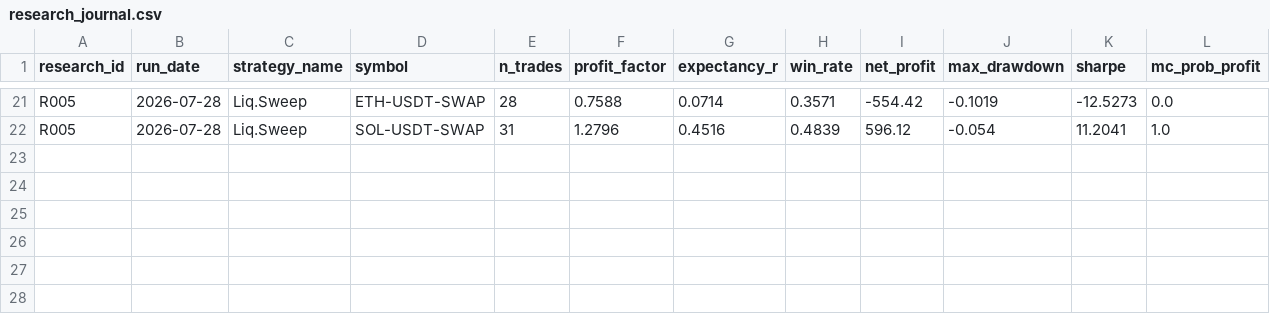
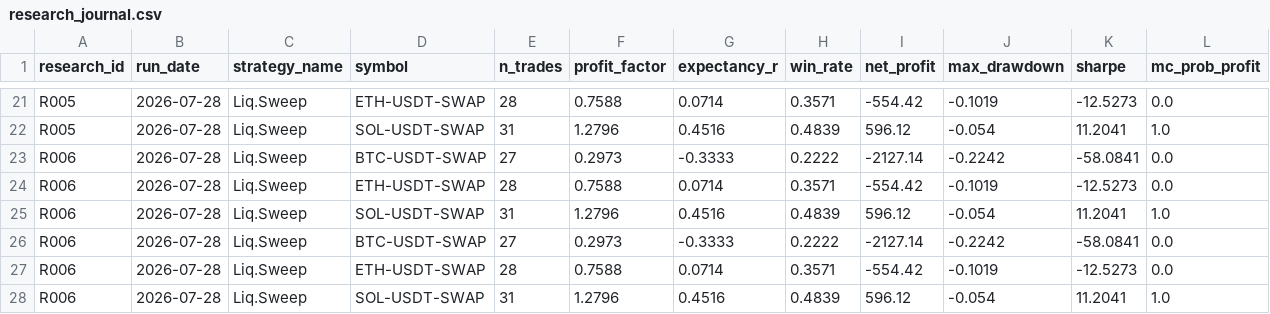
Before and after one commit to ojeology/QUANTLAB, a CSV file: quantlab_output/research_journal.csv, drawn as a sheet; only a part is shown, gaps mark what is left out; rows hold the shown columns only; the diff names each change by its address in the sheet, - before the commit and + after, or states it on an @@ line.

```diff
--- a/quantlab_output/research_journal.csv
+++ b/quantlab_output/research_journal.csv
+row 23: R006 | 2026-07-28 | Liq.Sweep | BTC-USDT-SWAP | 27 | 0.2973 | -0.3333 | 0.2222 | -2127.14 | -0.2242 | -58.0841 | 0.0
+row 24: R006 | 2026-07-28 | Liq.Sweep | ETH-USDT-SWAP | 28 | 0.7588 | 0.0714 | 0.3571 | -554.42 | -0.1019 | -12.5273 | 0.0
+row 25: R006 | 2026-07-28 | Liq.Sweep | SOL-USDT-SWAP | 31 | 1.2796 | 0.4516 | 0.4839 | 596.12 | -0.054 | 11.2041 | 1.0
+row 26: R006 | 2026-07-28 | Liq.Sweep | BTC-USDT-SWAP | 27 | 0.2973 | -0.3333 | 0.2222 | -2127.14 | -0.2242 | -58.0841 | 0.0
+row 27: R006 | 2026-07-28 | Liq.Sweep | ETH-USDT-SWAP | 28 | 0.7588 | 0.0714 | 0.3571 | -554.42 | -0.1019 | -12.5273 | 0.0
+row 28: R006 | 2026-07-28 | Liq.Sweep | SOL-USDT-SWAP | 31 | 1.2796 | 0.4516 | 0.4839 | 596.12 | -0.054 | 11.2041 | 1.0
```
Also changed, not shown: 17 other files.
